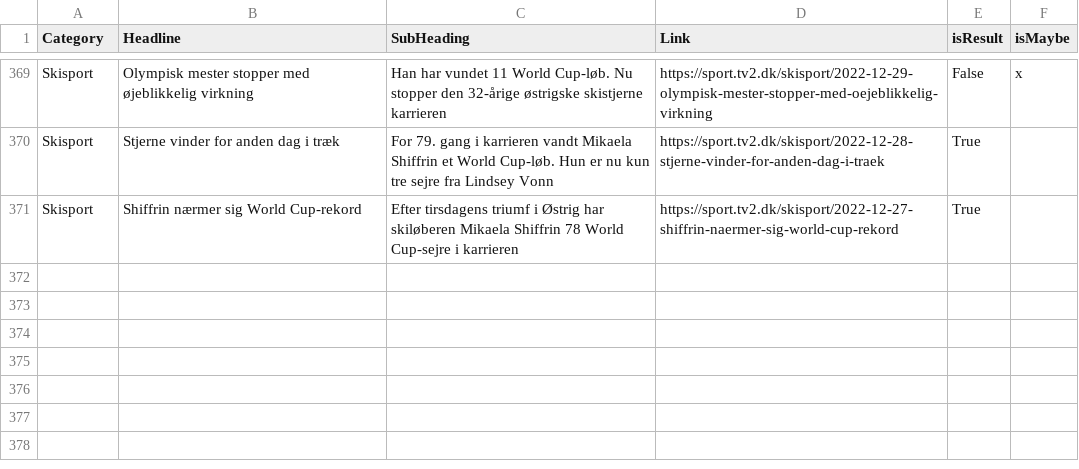
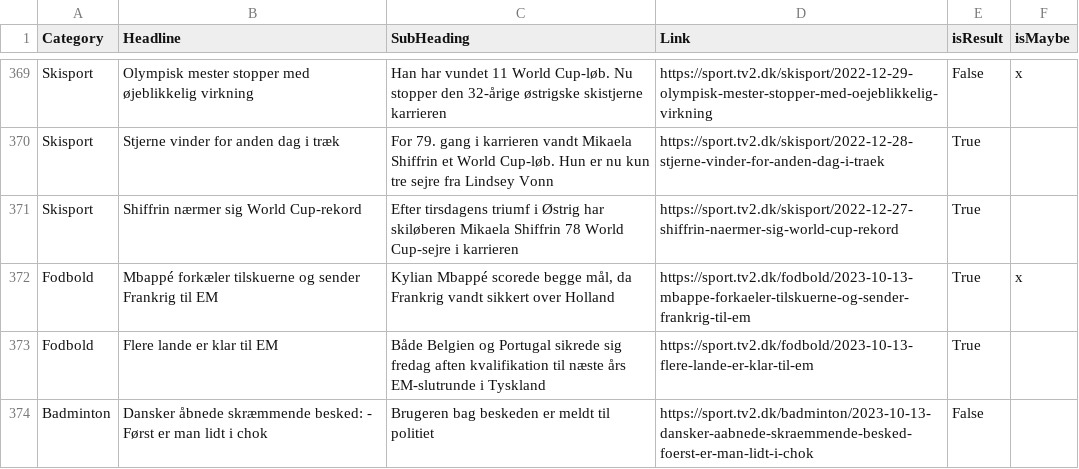
Before and after one commit to senner007/Sports-Block, a CSV file: articles/sports_articles_tv2.csv, drawn as a sheet; only a part is shown, gaps mark what is left out.

```diff
--- a/articles/sports_articles_tv2.csv
+++ b/articles/sports_articles_tv2.csv
@@ -371 +371,4 @@ Skisport ,Stjerne vinder for anden dag i træk,For 79. gang i karrieren vandt Mi
 Skisport ,Shiffrin nærmer sig World Cup-rekord,Efter tirsdagens triumf i Østrig har skiløberen Mikaela Shiffrin 78 World Cup-sejre i karrieren ,https://sport.tv2.dk/skisport/2022-12-27-shiffrin-naermer-sig-world-cup-rekord,True,
+Fodbold ,Mbappé forkæler tilskuerne og sender Frankrig til EM,"Kylian Mbappé scorede begge mål, da Frankrig vandt sikkert over Holland ",https://sport.tv2.dk/fodbold/2023-10-13-mbappe-forkaeler-tilskuerne-og-sender-frankrig-til-em,True,x
+Fodbold ,Flere lande er klar til EM,Både Belgien og Portugal sikrede sig fredag aften kvalifikation til næste års EM-slutrunde i Tyskland ,https://sport.tv2.dk/fodbold/2023-10-13-flere-lande-er-klar-til-em,True,
+Badminton ,Dansker åbnede skræmmende besked: - Først er man lidt i chok,Brugeren bag beskeden er meldt til politiet ,https://sport.tv2.dk/badminton/2023-10-13-dansker-aabnede-skraemmende-besked-foerst-er-man-lidt-i-chok,False,
```
Also changed, not shown: articles_temp/combined.csv, meta.tsv, 4 other files.
